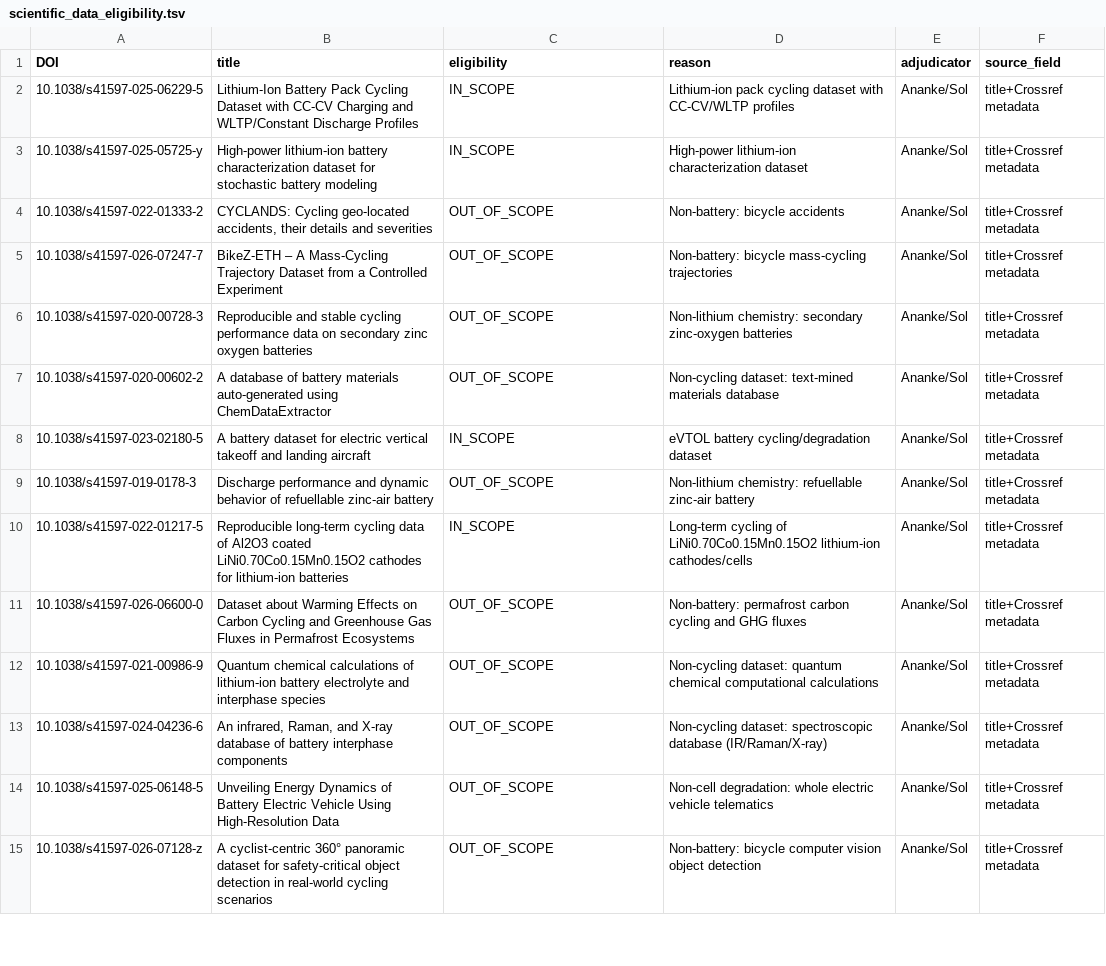
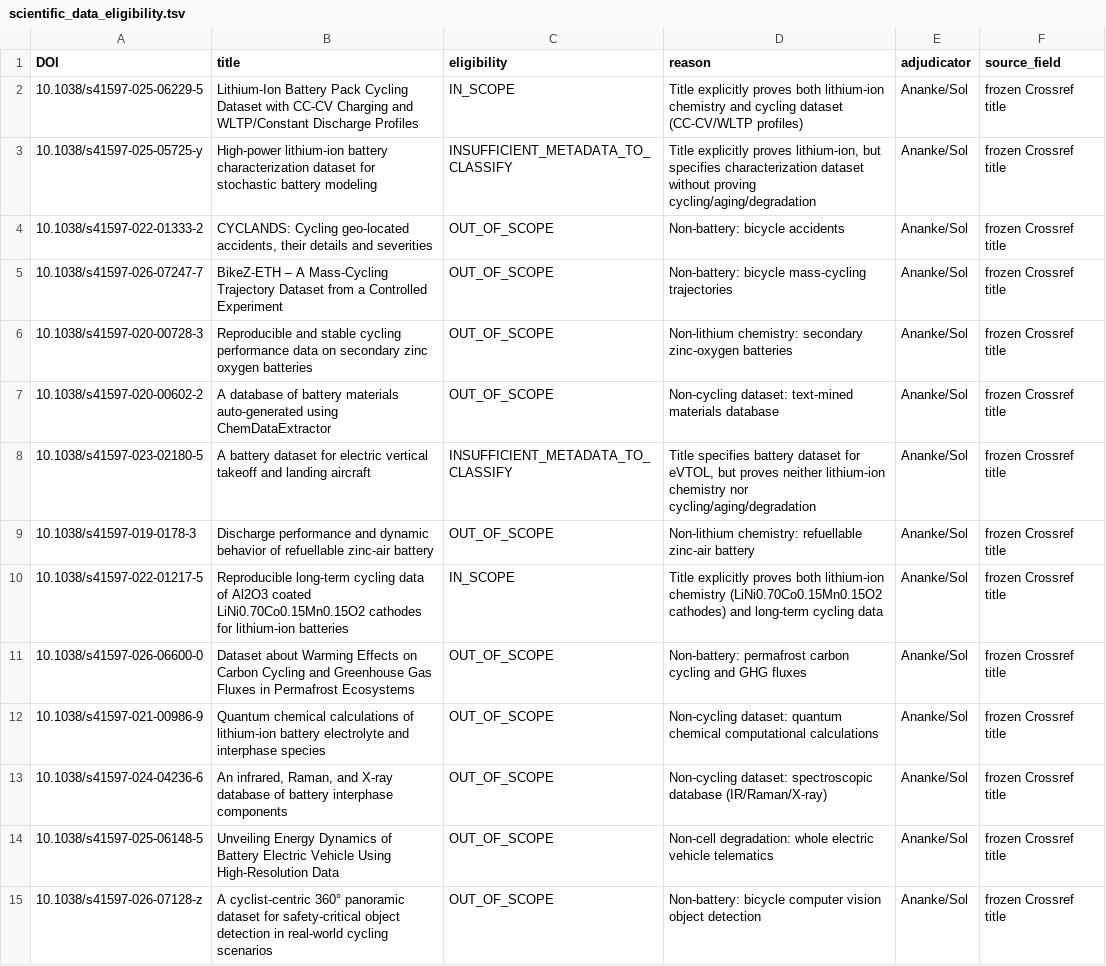
Before and after one commit to VolMax-Studio/battery-deposit-semantics-s1, a TSV file: artifacts/sampling_frame/scientific_data_eligibility.tsv, drawn as a sheet; only a part is shown; the diff covers the shown part only; the diff names each change by its address in the sheet, - before the commit and + after, or states it on an @@ line.

```diff
--- a/artifacts/sampling_frame/scientific_data_eligibility.tsv
+++ b/artifacts/sampling_frame/scientific_data_eligibility.tsv
-D2 (reason): Lithium-ion pack cycling dataset with CC-CV/WLTP profiles
+D2 (reason): Title explicitly proves both lithium-ion chemistry and cycling dataset (CC-CV/WLTP profiles)
-F2:F15 (source_field): title+Crossref metadata
+F2:F15 (source_field): frozen Crossref title
-C3 (eligibility): IN_SCOPE
+C3 (eligibility): INSUFFICIENT_METADATA_TO_CLASSIFY
-D3 (reason): High-power lithium-ion characterization dataset
+D3 (reason): Title explicitly proves lithium-ion, but specifies characterization dataset without proving cycling/aging/degradation
-C8 (eligibility): IN_SCOPE
+C8 (eligibility): INSUFFICIENT_METADATA_TO_CLASSIFY
-D8 (reason): eVTOL battery cycling/degradation dataset
+D8 (reason): Title specifies battery dataset for eVTOL, but proves neither lithium-ion chemistry nor cycling/aging/degradation
-D10 (reason): Long-term cycling of LiNi0.70Co0.15Mn0.15O2 lithium-ion cathodes/cells
+D10 (reason): Title explicitly proves both lithium-ion chemistry (LiNi0.70Co0.15Mn0.15O2 cathodes) and long-term cycling data
```
Also changed, not shown: 26 edited cells elsewhere in this file, artifacts/sampling_frame/scientific_data_candidates.tsv, 5 other files.
